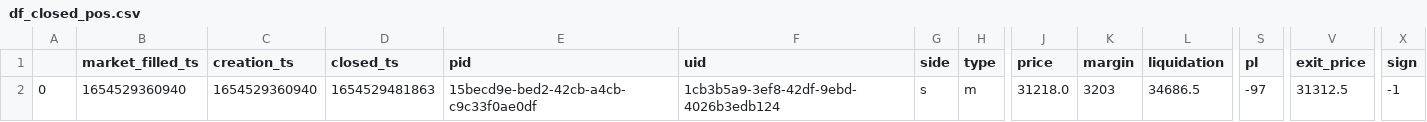
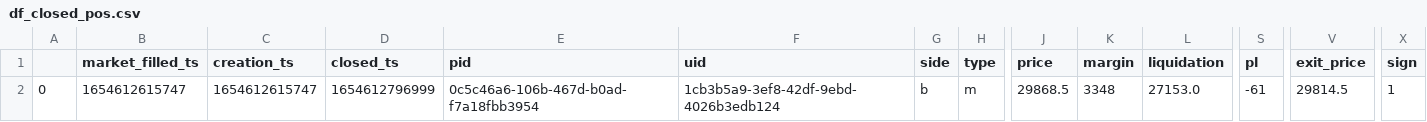
Before and after one commit to RomainRouphael/lnmarkets_bot, a CSV file: strategies/df_closed_pos.csv, drawn as a sheet; only a part is shown, gaps mark what is left out; the diff names each change by its address in the sheet, - before the commit and + after, or states it on an @@ line.

```diff
--- a/strategies/df_closed_pos.csv
+++ b/strategies/df_closed_pos.csv
-B2 (market_filled_ts): 1654529360940
+B2 (market_filled_ts): 1654612615747
-C2 (creation_ts): 1654529360940
+C2 (creation_ts): 1654612615747
-D2 (closed_ts): 1654529481863
+D2 (closed_ts): 1654612796999
-E2 (pid): 15becd9e-bed2-42cb-a4cb-c9c33f0ae0df
+E2 (pid): 0c5c46a6-106b-467d-b0ad-f7a18fbb3954
-G2 (side): s
+G2 (side): b
-J2 (price): 31218.0
+J2 (price): 29868.5
-K2 (margin): 3203
+K2 (margin): 3348
-L2 (liquidation): 34686.5
+L2 (liquidation): 27153.0
-S2 (pl): -97
+S2 (pl): -61
-V2 (exit_price): 31312.5
+V2 (exit_price): 29814.5
-X2 (sign): -1
+X2 (sign): 1
```
Also changed, not shown: 5 other files.
